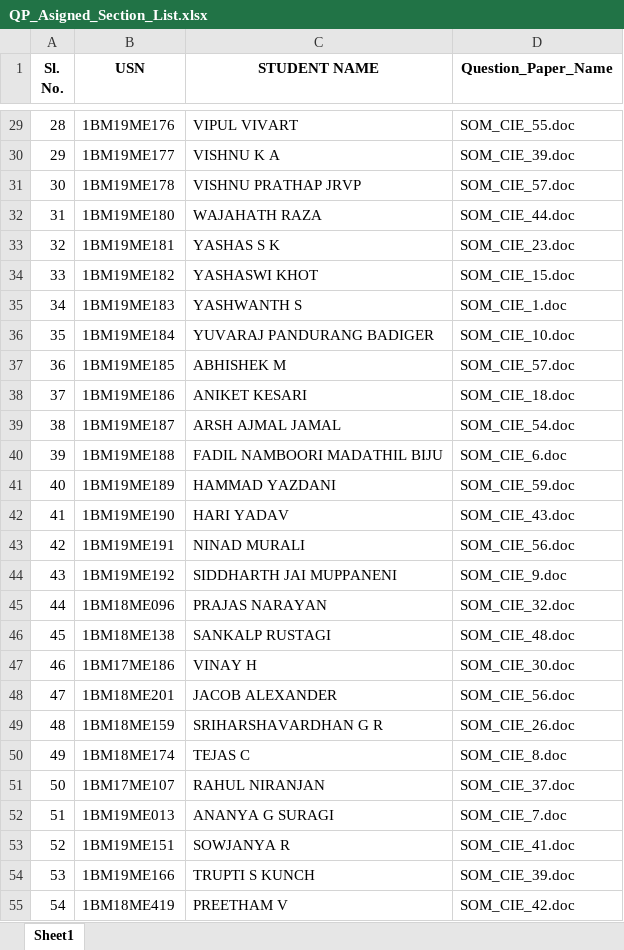
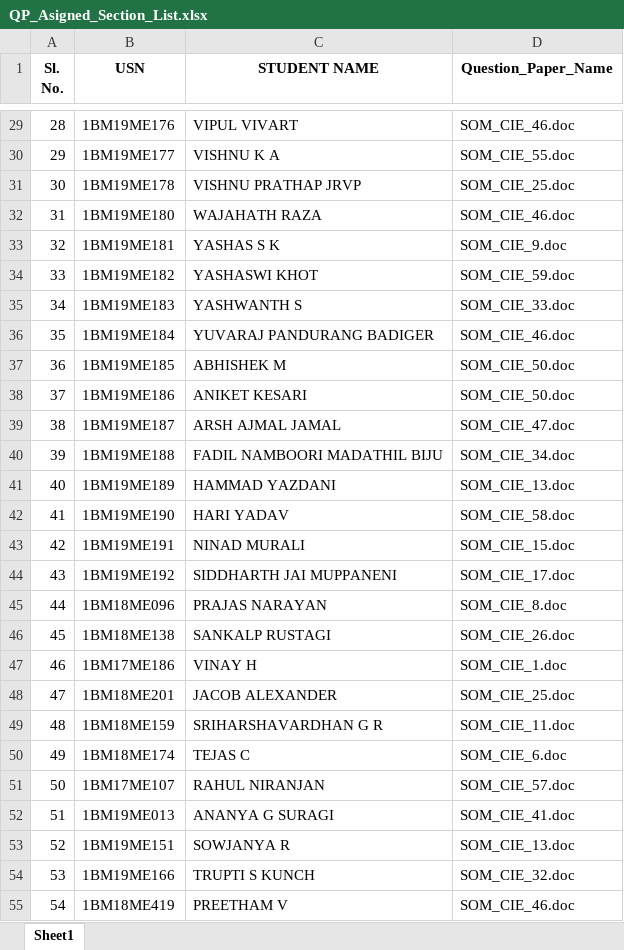
Before and after one commit to sumedhdkme19/PYP_AAT, an Excel workbook: QP_Asigned_Section_List.xlsx, sheet Sheet1, drawn as a sheet; only a part is shown, gaps mark what is left out; values as stored, in another font and other column widths than the file's, no borders; the diff covers the shown part only; the diff names each change by its address in the sheet, - before the commit and + after, or states it on an @@ line.

```diff
--- a/QP_Asigned_Section_List.xlsx (sheet Sheet1)
+++ b/QP_Asigned_Section_List.xlsx (sheet Sheet1)
-D29 (Question_Paper_Name): SOM_CIE_55.doc
+D29 (Question_Paper_Name): SOM_CIE_46.doc
-D30 (Question_Paper_Name): SOM_CIE_39.doc
+D30 (Question_Paper_Name): SOM_CIE_55.doc
-D31 (Question_Paper_Name): SOM_CIE_57.doc
+D31 (Question_Paper_Name): SOM_CIE_25.doc
-D32 (Question_Paper_Name): SOM_CIE_44.doc
+D32 (Question_Paper_Name): SOM_CIE_46.doc
-D33 (Question_Paper_Name): SOM_CIE_23.doc
+D33 (Question_Paper_Name): SOM_CIE_9.doc
-D34 (Question_Paper_Name): SOM_CIE_15.doc
+D34 (Question_Paper_Name): SOM_CIE_59.doc
-D35 (Question_Paper_Name): SOM_CIE_1.doc
+D35 (Question_Paper_Name): SOM_CIE_33.doc
-D36 (Question_Paper_Name): SOM_CIE_10.doc
+D36 (Question_Paper_Name): SOM_CIE_46.doc
-D37 (Question_Paper_Name): SOM_CIE_57.doc
+D37 (Question_Paper_Name): SOM_CIE_50.doc
-D38 (Question_Paper_Name): SOM_CIE_18.doc
+D38 (Question_Paper_Name): SOM_CIE_50.doc
-D39 (Question_Paper_Name): SOM_CIE_54.doc
+D39 (Question_Paper_Name): SOM_CIE_47.doc
-D40 (Question_Paper_Name): SOM_CIE_6.doc
+D40 (Question_Paper_Name): SOM_CIE_34.doc
-D41 (Question_Paper_Name): SOM_CIE_59.doc
+D41 (Question_Paper_Name): SOM_CIE_13.doc
-D42 (Question_Paper_Name): SOM_CIE_43.doc
+D42 (Question_Paper_Name): SOM_CIE_58.doc
-D43 (Question_Paper_Name): SOM_CIE_56.doc
+D43 (Question_Paper_Name): SOM_CIE_15.doc
-D44 (Question_Paper_Name): SOM_CIE_9.doc
+D44 (Question_Paper_Name): SOM_CIE_17.doc
-D45 (Question_Paper_Name): SOM_CIE_32.doc
+D45 (Question_Paper_Name): SOM_CIE_8.doc
-D46 (Question_Paper_Name): SOM_CIE_48.doc
+D46 (Question_Paper_Name): SOM_CIE_26.doc
-D47 (Question_Paper_Name): SOM_CIE_30.doc
+D47 (Question_Paper_Name): SOM_CIE_1.doc
-D48 (Question_Paper_Name): SOM_CIE_56.doc
+D48 (Question_Paper_Name): SOM_CIE_25.doc
-D49 (Question_Paper_Name): SOM_CIE_26.doc
+D49 (Question_Paper_Name): SOM_CIE_11.doc
-D50 (Question_Paper_Name): SOM_CIE_8.doc
+D50 (Question_Paper_Name): SOM_CIE_6.doc
-D51 (Question_Paper_Name): SOM_CIE_37.doc
+D51 (Question_Paper_Name): SOM_CIE_57.doc
-D52 (Question_Paper_Name): SOM_CIE_7.doc
+D52 (Question_Paper_Name): SOM_CIE_41.doc
-D53 (Question_Paper_Name): SOM_CIE_41.doc
+D53 (Question_Paper_Name): SOM_CIE_13.doc
-D54 (Question_Paper_Name): SOM_CIE_39.doc
+D54 (Question_Paper_Name): SOM_CIE_32.doc
-D55 (Question_Paper_Name): SOM_CIE_42.doc
+D55 (Question_Paper_Name): SOM_CIE_46.doc
```
Also changed, not shown: 32 edited cells elsewhere in this sheet, 1 other file.
